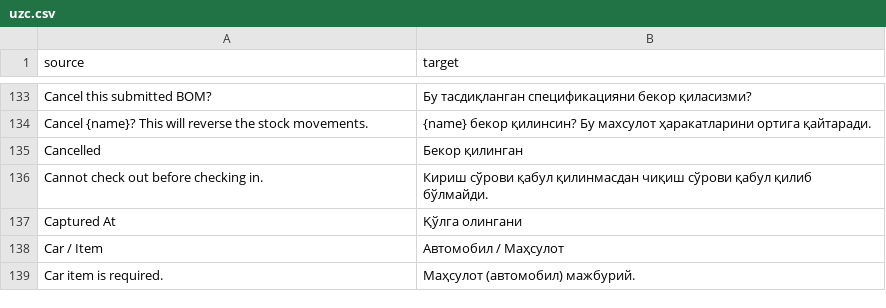
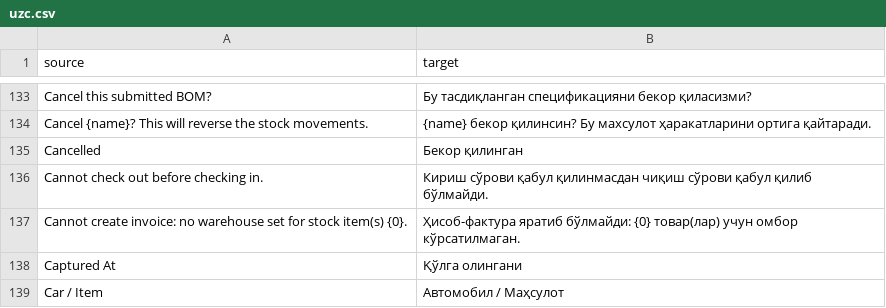
Before and after one commit to zvictory/stabler, a CSV file: stabler/translations/uzc.csv, drawn as a sheet; only a part is shown, gaps mark what is left out; the shorter side is filled out with more unchanged rows; the diff names each change by its address in the sheet, - before the commit and + after, or states it on an @@ line.

```diff
--- a/stabler/translations/uzc.csv
+++ b/stabler/translations/uzc.csv
+row 137: Cannot create invoice: no warehouse set for stock item(s) {0}. | Ҳисоб-фактура яратиб бўлмайди: {0} товар(лар) учун омбор кўрсатилмаган.
```
Also changed, not shown: stabler/translations/en.csv, stabler/translations/ru.csv, 5 other files.
